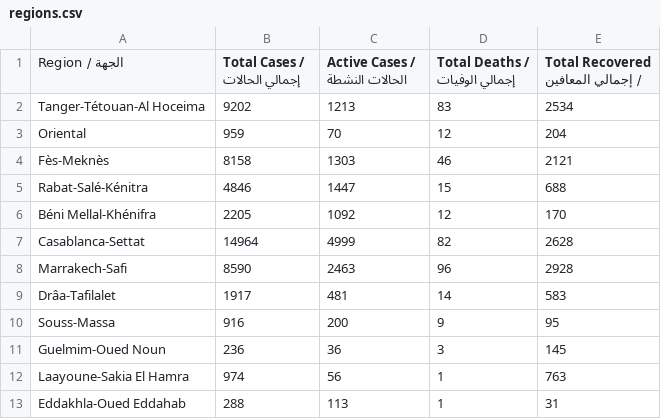
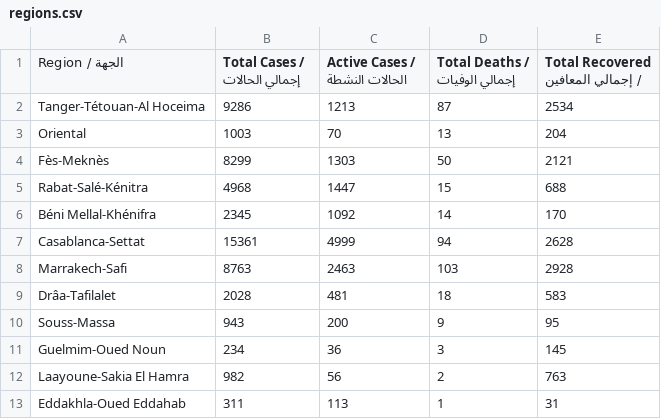
Before and after one commit to aboullaite/Covid19-MA, a CSV file: stats/regions.csv, drawn as a sheet.

```diff
--- a/stats/regions.csv
+++ b/stats/regions.csv
@@ -1,13 +1,13 @@
 Region / الجهة,Total Cases / إجمالي الحالات,Active Cases / الحالات النشطة,Total Deaths / إجمالي الوفيات,Total Recovered / إجمالي المعافين
-Tanger-Tétouan-Al Hoceima,9202,1213,83,2534
-Oriental,959,70,12,204
-Fès-Meknès,8158,1303,46,2121
-Rabat-Salé-Kénitra,4846,1447,15,688
-Béni Mellal-Khénifra,2205,1092,12,170
-Casablanca-Settat,14964,4999,82,2628
-Marrakech-Safi,8590,2463,96,2928
-Drâa-Tafilalet,1917,481,14,583
-Souss-Massa,916,200,9,95
-Guelmim-Oued Noun,236,36,3,145
-Laayoune-Sakia El Hamra,974,56,1,763
-Eddakhla-Oued Eddahab,288,113,1,31
+Tanger-Tétouan-Al Hoceima,9286,1213,87,2534
+Oriental,1003,70,13,204
+Fès-Meknès,8299,1303,50,2121
+Rabat-Salé-Kénitra,4968,1447,15,688
+Béni Mellal-Khénifra,2345,1092,14,170
+Casablanca-Settat,15361,4999,94,2628
+Marrakech-Safi,8763,2463,103,2928
+Drâa-Tafilalet,2028,481,18,583
+Souss-Massa,943,200,9,95
+Guelmim-Oued Noun,234,36,3,145
+Laayoune-Sakia El Hamra,982,56,2,763
+Eddakhla-Oued Eddahab,311,113,1,31
```
Also changed, not shown: stats/MA-times_series.csv, 3 other files.
